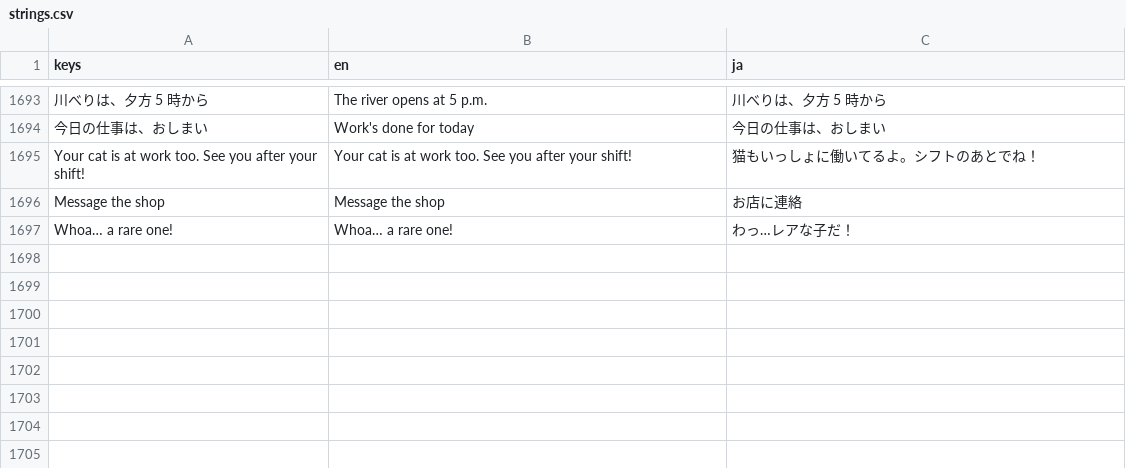
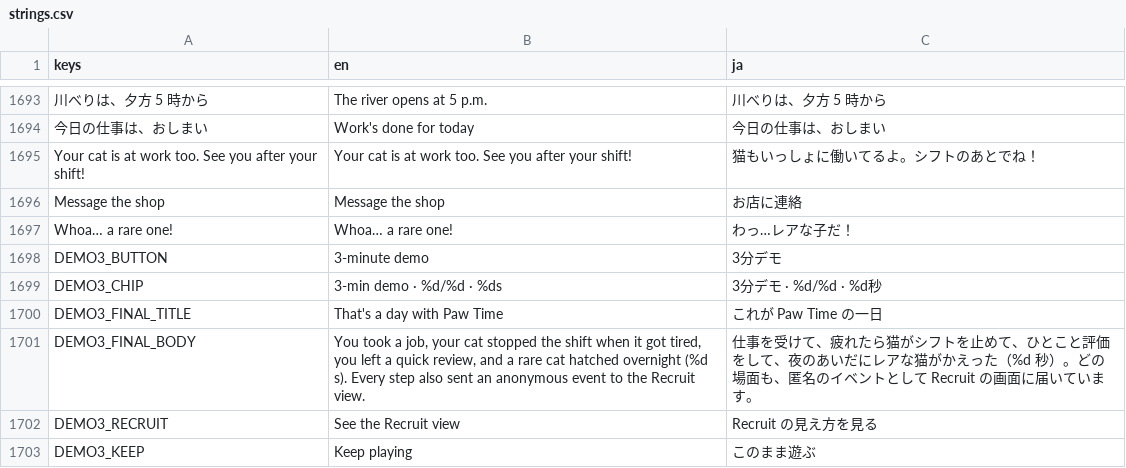
Before and after one commit to FallseF/paw-time, a CSV file: i18n/strings.csv, drawn as a sheet; only a part is shown, gaps mark what is left out; the diff names each change by its address in the sheet, - before the commit and + after, or states it on an @@ line.

```diff
--- a/i18n/strings.csv
+++ b/i18n/strings.csv
+row 1698: DEMO3_BUTTON | 3-minute demo | 3分デモ
+row 1699: DEMO3_CHIP | 3-min demo · %d/%d · %ds | 3分デモ · %d/%d · %d秒
+row 1700: DEMO3_FINAL_TITLE | That's a day with Paw Time | これが Paw Time の一日
+row 1701: DEMO3_FINAL_BODY | You took a job, your cat stopped the shift when it got tired, you left a quick review, and a rare cat hatched overnight (%d s). Every step also sent an anonymous event to the Recruit view. | 仕事を受けて、疲れたら猫がシフトを止めて、ひとこと評価をして、夜のあいだにレアな猫がかえった（%d 秒）。どの場面も、匿名のイベントとして Recruit の画面に届いています。
+row 1702: DEMO3_RECRUIT | See the Recruit view | Recruit の見え方を見る
+row 1703: DEMO3_KEEP | Keep playing | このまま遊ぶ
```
Also changed, not shown: 12 other files.
